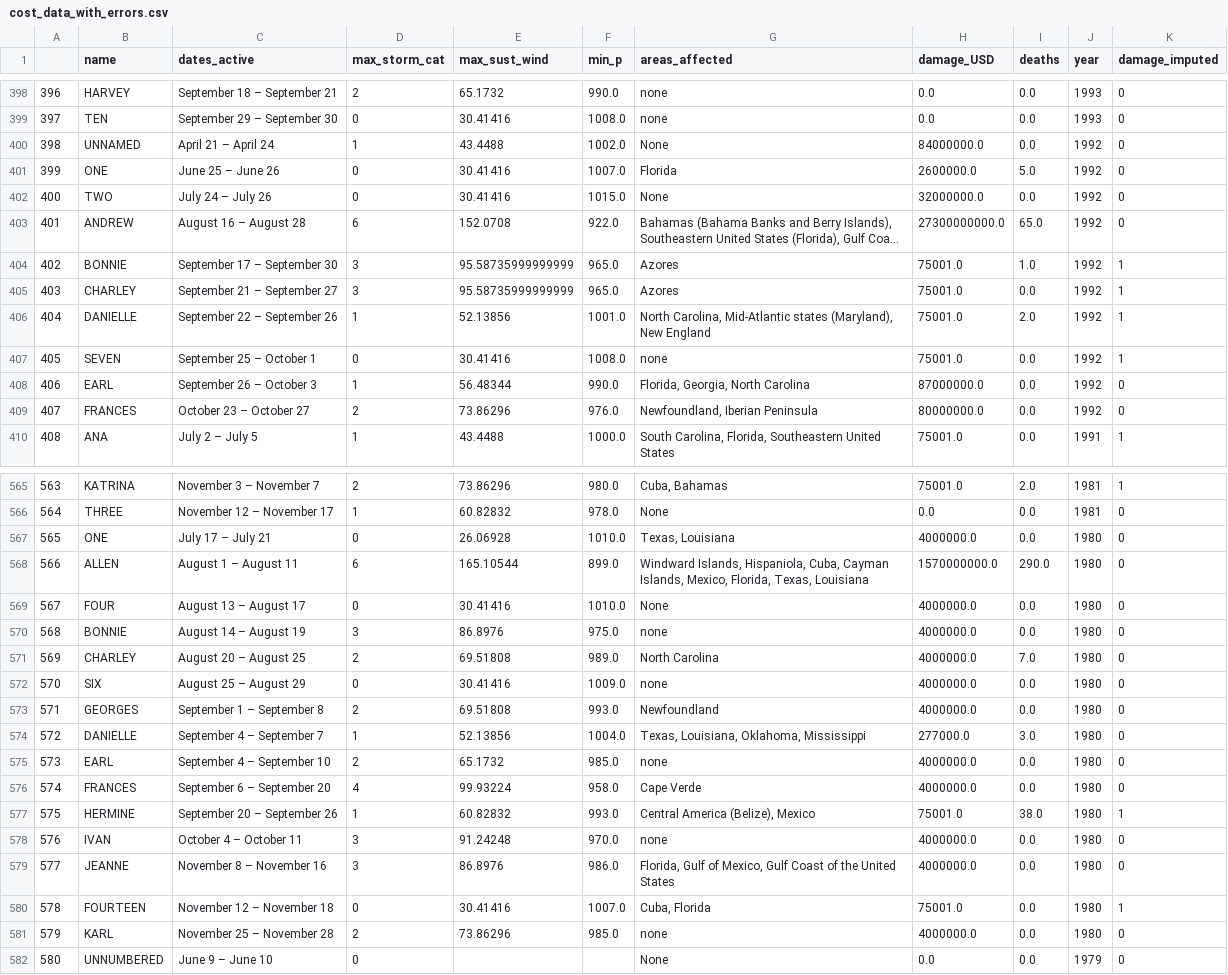
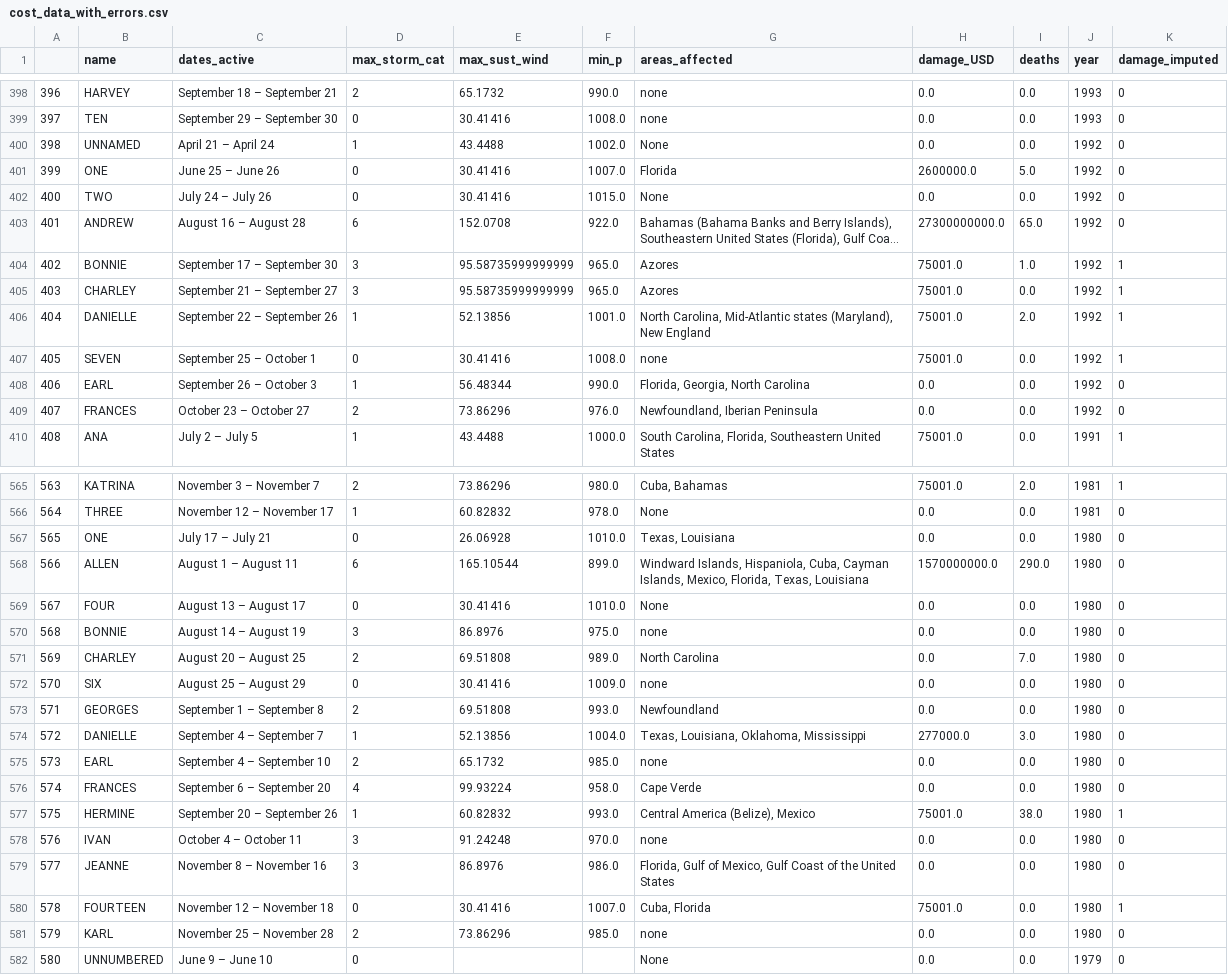
Before and after one commit to adamsxs/metis_project_02, a CSV file: weather_regression/cost_data_with_errors.csv, drawn as a sheet; only a part is shown, gaps mark what is left out; long unchanged cells end in …; the diff covers the shown part only; the diff names each change by its address in the sheet, - before the commit and + after, or states it on an @@ line.

```diff
--- a/weather_regression/cost_data_with_errors.csv
+++ b/weather_regression/cost_data_with_errors.csv
-H400 (damage_USD): 84000000.0
+H400 (damage_USD): 0.0
-H402 (damage_USD): 32000000.0
+H402 (damage_USD): 0.0
-H408 (damage_USD): 87000000.0
+H408 (damage_USD): 0.0
-H409 (damage_USD): 80000000.0
+H409 (damage_USD): 0.0
-H567 (damage_USD): 4000000.0
+H567 (damage_USD): 0.0
-H569:H573 (damage_USD): 4000000.0
+H569:H573 (damage_USD): 0.0
-H575:H576 (damage_USD): 4000000.0
+H575:H576 (damage_USD): 0.0
-H578:H579 (damage_USD): 4000000.0
+H578:H579 (damage_USD): 0.0
-H581 (damage_USD): 4000000.0
+H581 (damage_USD): 0.0
```
Also changed, not shown: 4 edited cells elsewhere in this file, 14 other files.
